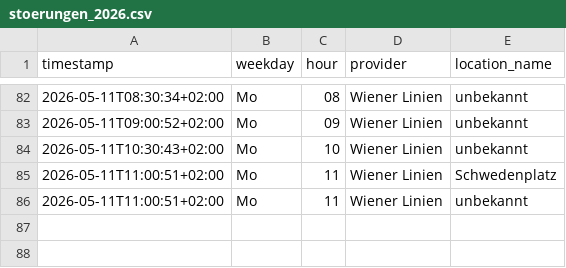
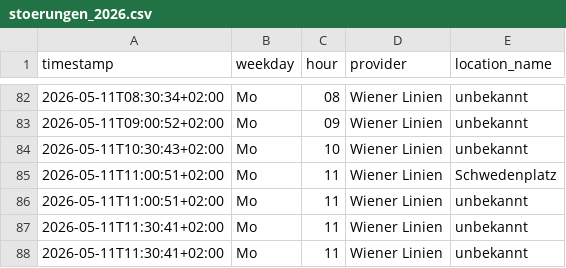
Before and after one commit to Origamihase/wien-oepnv, a CSV file: data/stats/stoerungen_2026.csv, drawn as a sheet; only a part is shown, gaps mark what is left out; the diff names each change by its address in the sheet, - before the commit and + after, or states it on an @@ line.

```diff
--- a/data/stats/stoerungen_2026.csv
+++ b/data/stats/stoerungen_2026.csv
+row 87: 2026-05-11T11:30:41+02:00 | Mo | 11 | Wiener Linien | unbekannt
+row 88: 2026-05-11T11:30:41+02:00 | Mo | 11 | Wiener Linien | unbekannt
```
Also changed, not shown: data/stats/stammstrecke_2026.csv, 5 other files.
